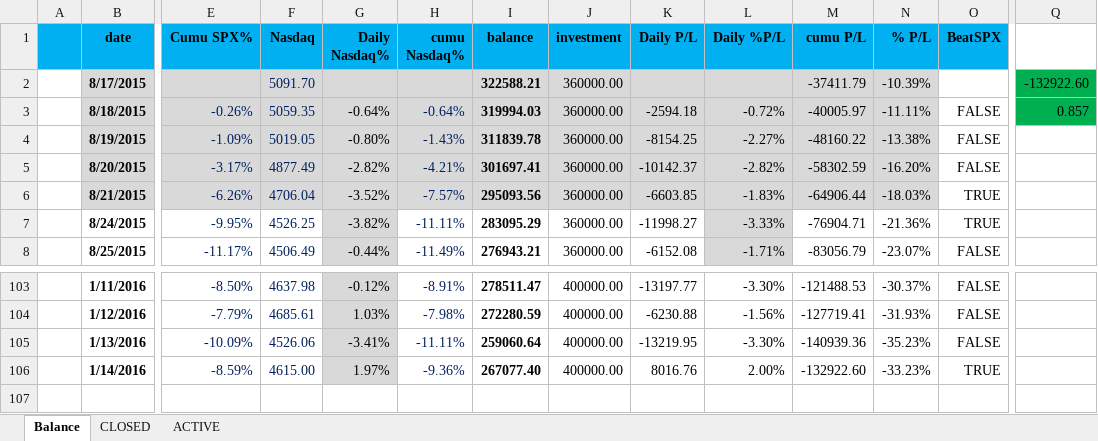
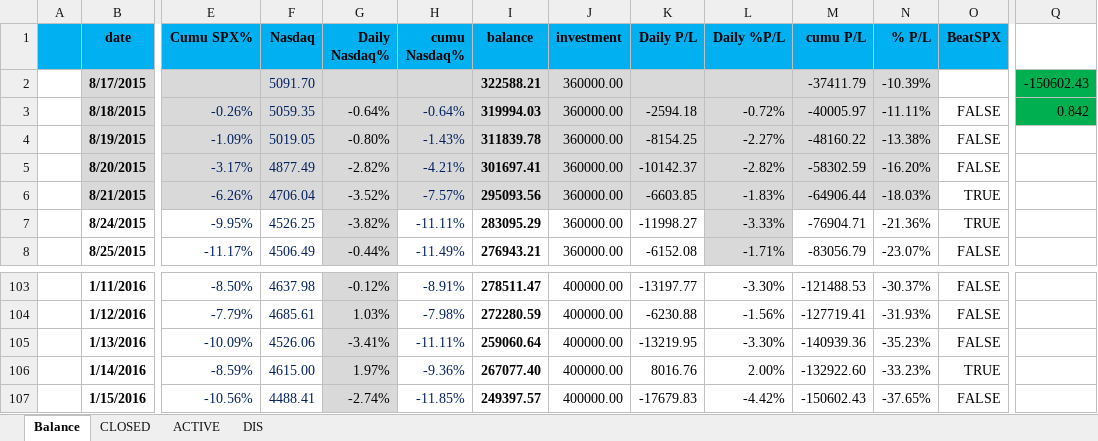
Before and after one commit to minqiang/GP, an Excel workbook: trading.xlsm, sheet Balance, drawn as a sheet; only a part is shown, gaps mark what is left out; values as stored, in another font and other column widths than the file's, no borders; charts and pictures and conditional formats not drawn; rows hold the shown columns only; the diff names each change by its address in the sheet, - before the commit and + after, or states it on an @@ line.

```diff
--- a/trading.xlsm (sheet Balance)
+++ b/trading.xlsm (sheet Balance)
@@ sheet tab unhidden: DIS @@
-Q2: -132922.60
+Q2: -150602.43
-Q3: 0.857
+Q3: 0.842
+row 107:  | 1/15/2016 | -10.56% | 4488.41 | -2.74% | -11.85% | 249397.57 | 400000.00 | -17679.83 | -4.42% | -150602.43 | -37.65% | FALSE
```
Also changed, not shown: sheet ACTIVE, sheet CLOSED, charts or pictures.
